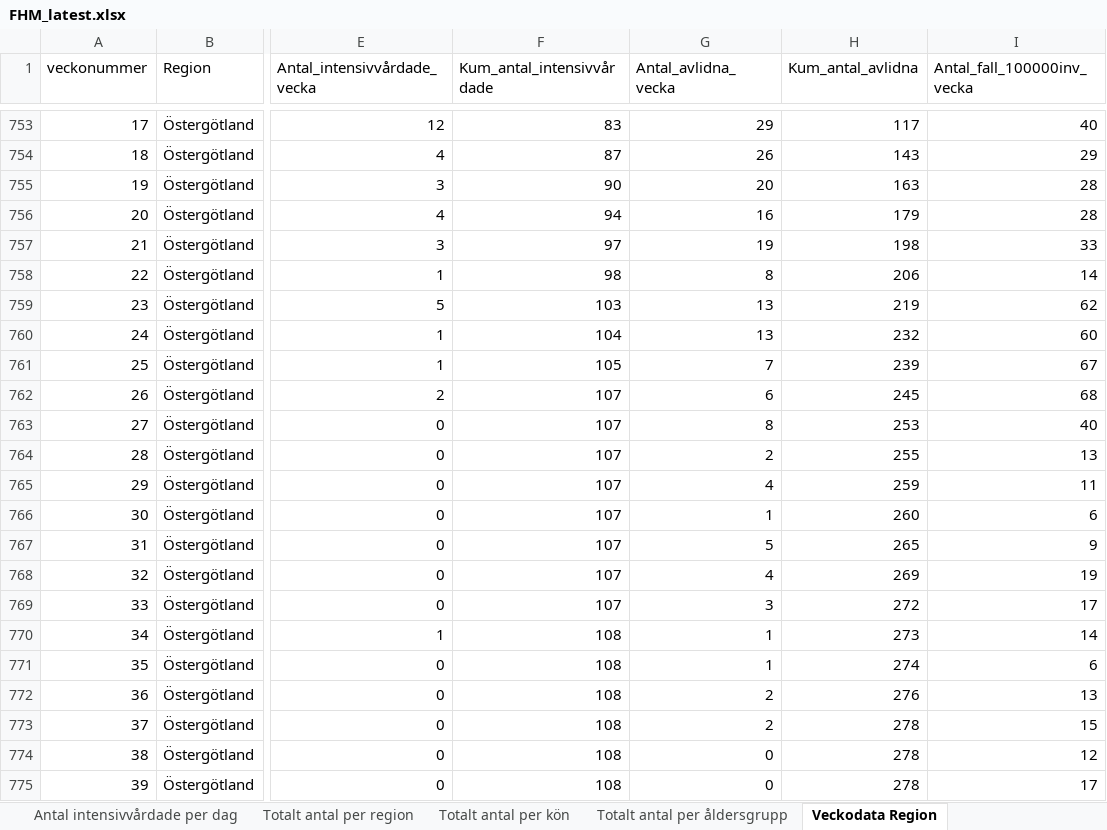
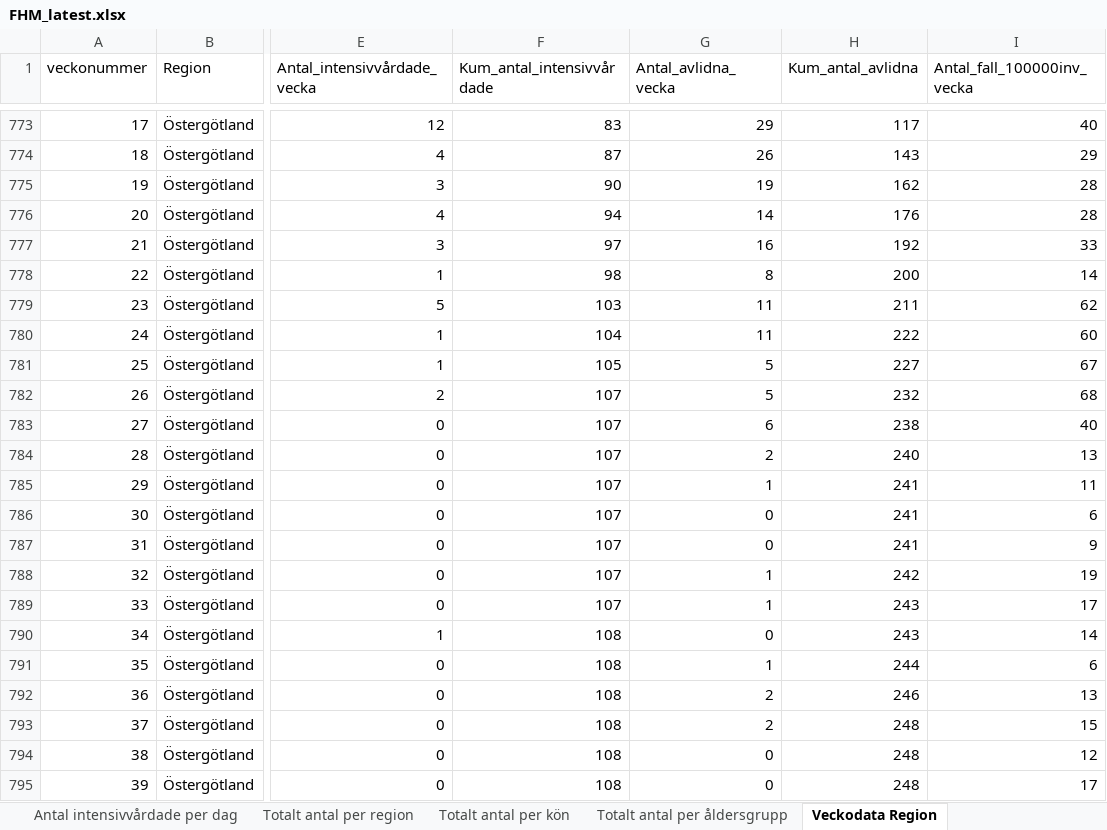
Before and after one commit to adamaltmejd/sse_cern, an Excel workbook: data/FHM/FHM_latest.xlsx, sheet Veckodata Region, drawn as a sheet; only a part is shown, gaps mark what is left out; values as stored, in another font and other column widths than the file's, no borders; addresses are those after the commit; the diff covers the shown part only; the diff names each change by its address in the sheet, - before the commit and + after, or states it on an @@ line.

```diff
--- a/data/FHM/FHM_latest.xlsx (sheet Veckodata Region)
+++ b/data/FHM/FHM_latest.xlsx (sheet Veckodata Region)
-G775 (Antal_avlidna_vecka): 20
+G775 (Antal_avlidna_vecka): 19
-H775 (Kum_antal_avlidna): 163
+H775 (Kum_antal_avlidna): 162
-G776 (Antal_avlidna_vecka): 16
+G776 (Antal_avlidna_vecka): 14
-H776 (Kum_antal_avlidna): 179
+H776 (Kum_antal_avlidna): 176
-G777 (Antal_avlidna_vecka): 19
+G777 (Antal_avlidna_vecka): 16
-H777 (Kum_antal_avlidna): 198
+H777 (Kum_antal_avlidna): 192
-H778 (Kum_antal_avlidna): 206
+H778 (Kum_antal_avlidna): 200
-G779:G780 (Antal_avlidna_vecka): 13
+G779:G780 (Antal_avlidna_vecka): 11
-H779 (Kum_antal_avlidna): 219
+H779 (Kum_antal_avlidna): 211
-H780 (Kum_antal_avlidna): 232
+H780 (Kum_antal_avlidna): 222
-G781 (Antal_avlidna_vecka): 7
+G781 (Antal_avlidna_vecka): 5
-H781 (Kum_antal_avlidna): 239
+H781 (Kum_antal_avlidna): 227
-G782 (Antal_avlidna_vecka): 6
+G782 (Antal_avlidna_vecka): 5
-H782 (Kum_antal_avlidna): 245
+H782 (Kum_antal_avlidna): 232
-G783 (Antal_avlidna_vecka): 8
+G783 (Antal_avlidna_vecka): 6
-H783 (Kum_antal_avlidna): 253
+H783 (Kum_antal_avlidna): 238
-H784 (Kum_antal_avlidna): 255
+H784 (Kum_antal_avlidna): 240
-G785 (Antal_avlidna_vecka): 4
+G785 (Antal_avlidna_vecka): 1
-H785 (Kum_antal_avlidna): 259
+H785 (Kum_antal_avlidna): 241
-G786 (Antal_avlidna_vecka): 1
+G786 (Antal_avlidna_vecka): 0
-H786 (Kum_antal_avlidna): 260
+H786 (Kum_antal_avlidna): 241
-G787 (Antal_avlidna_vecka): 5
+G787 (Antal_avlidna_vecka): 0
-H787 (Kum_antal_avlidna): 265
+H787 (Kum_antal_avlidna): 241
-G788 (Antal_avlidna_vecka): 4
+G788 (Antal_avlidna_vecka): 1
-H788 (Kum_antal_avlidna): 269
+H788 (Kum_antal_avlidna): 242
-G789 (Antal_avlidna_vecka): 3
+G789 (Antal_avlidna_vecka): 1
-H789 (Kum_antal_avlidna): 272
+H789 (Kum_antal_avlidna): 243
-G790 (Antal_avlidna_vecka): 1
+G790 (Antal_avlidna_vecka): 0
-H790 (Kum_antal_avlidna): 273
+H790 (Kum_antal_avlidna): 243
-H791 (Kum_antal_avlidna): 274
+H791 (Kum_antal_avlidna): 244
-H792 (Kum_antal_avlidna): 276
+H792 (Kum_antal_avlidna): 246
-H793:H795 (Kum_antal_avlidna): 278
+H793:H795 (Kum_antal_avlidna): 248
```
Also changed, not shown: 21 added rows and 51 edited cells elsewhere in this sheet, sheet Veckodata Kommun_stadsdel, sheet Totalt antal per region, sheet Antal per dag region, sheet Totalt antal per åldersgrupp, sheet Antal intensivvårdade per dag, sheet Totalt antal per kön, 1 more sheet, other sheet tabs, 1 other file.
